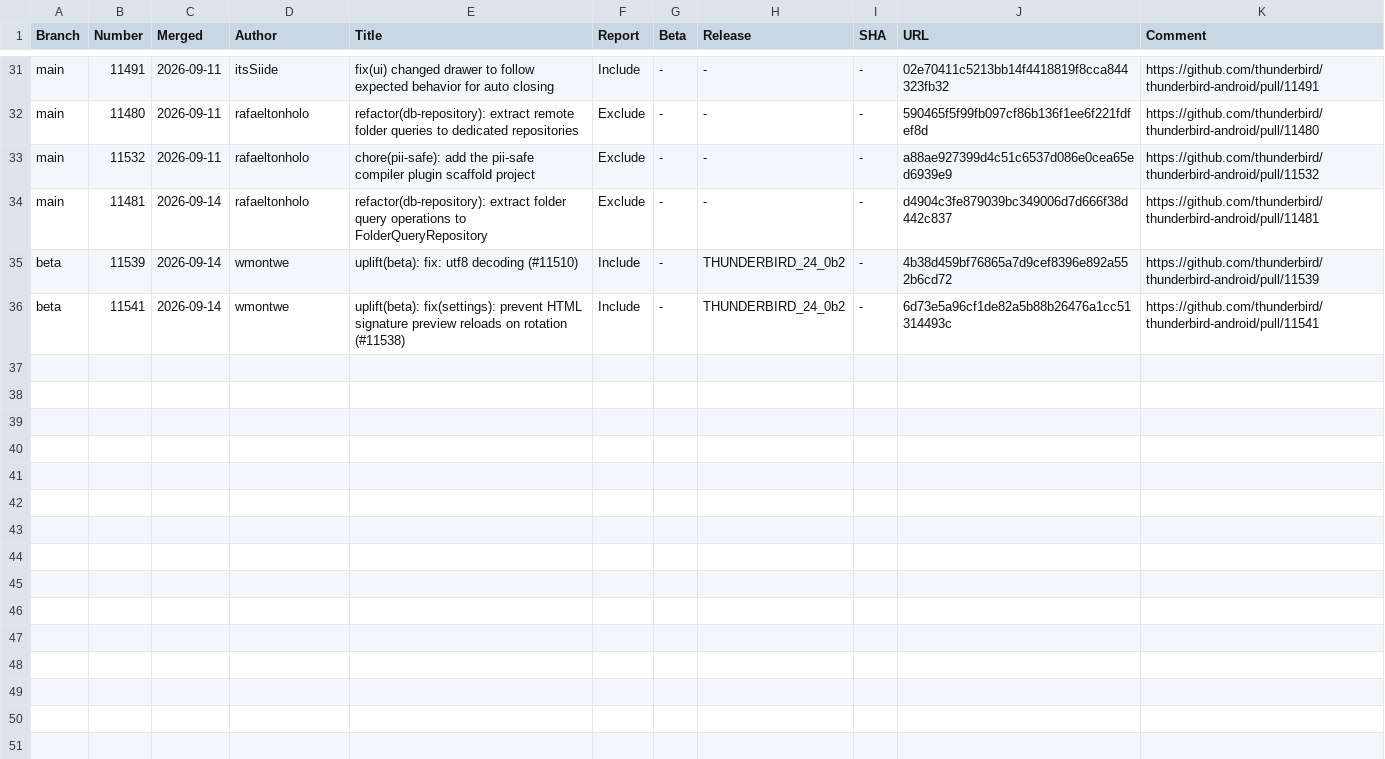
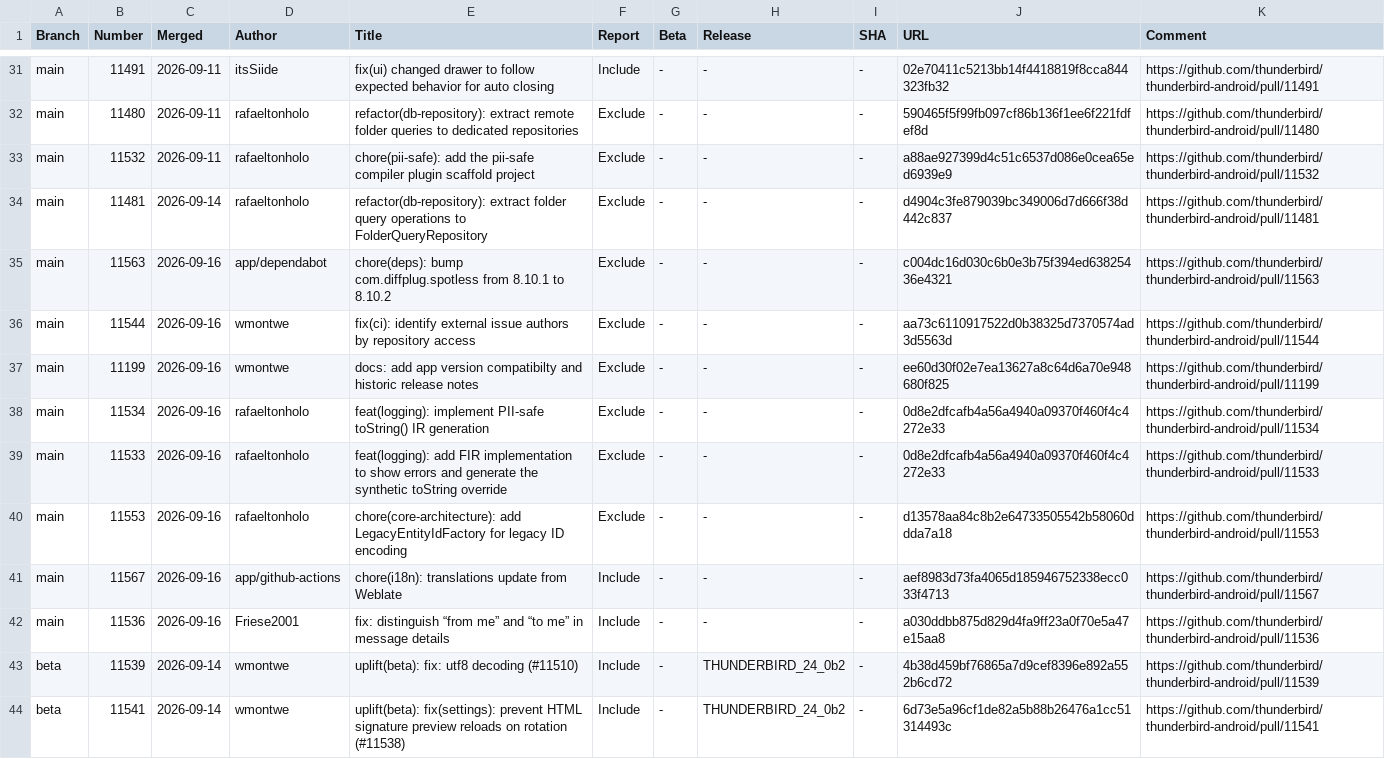
Before and after one commit to thunderbird/thunderbird-android-reports, a CSV file: reports/merged-prs/csv/merged-prs-2026-09.csv, drawn as a sheet; only a part is shown, gaps mark what is left out; the diff names each change by its address in the sheet, - before the commit and + after, or states it on an @@ line.

```diff
--- a/reports/merged-prs/csv/merged-prs-2026-09.csv
+++ b/reports/merged-prs/csv/merged-prs-2026-09.csv
+row 35: main | 11563 | 2026-09-16 | app/dependabot | chore(deps): bump com.diffplug.spotless from 8.10.1 to 8.10.2 | Exclude | - | - | - | c004dc16d030c6b0e3b75f394ed63825436e4321 | https://github.com/thunderbird/thunderbird-android/pull/11563
+row 36: main | 11544 | 2026-09-16 | wmontwe | fix(ci): identify external issue authors by repository access | Exclude | - | - | - | aa73c6110917522d0b38325d7370574ad3d5563d | https://github.com/thunderbird/thunderbird-android/pull/11544
+row 37: main | 11199 | 2026-09-16 | wmontwe | docs: add app version compatibilty and historic release notes | Exclude | - | - | - | ee60d30f02e7ea13627a8c64d6a70e948680f825 | https://github.com/thunderbird/thunderbird-android/pull/11199
+row 38: main | 11534 | 2026-09-16 | rafaeltonholo | feat(logging): implement PII-safe toString() IR generation | Exclude | - | - | - | 0d8e2dfcafb4a56a4940a09370f460f4c4272e33 | https://github.com/thunderbird/thunderbird-android/pull/11534
+row 39: main | 11533 | 2026-09-16 | rafaeltonholo | feat(logging): add FIR implementation to show errors and generate the synthetic toString override | Exclude | - | - | - | 0d8e2dfcafb4a56a4940a09370f460f4c4272e33 | https://github.com/thunderbird/thunderbird-android/pull/11533
+row 40: main | 11553 | 2026-09-16 | rafaeltonholo | chore(core-architecture): add LegacyEntityIdFactory for legacy ID encoding | Exclude | - | - | - | d13578aa84c8b2e64733505542b58060ddda7a18 | https://github.com/thunderbird/thunderbird-android/pull/11553
+row 41: main | 11567 | 2026-09-16 | app/github-actions | chore(i18n): translations update from Weblate | Include | - | - | - | aef8983d73fa4065d185946752338ecc033f4713 | https://github.com/thunderbird/thunderbird-android/pull/11567
+row 42: main | 11536 | 2026-09-16 | Friese2001 | fix: distinguish “from me” and “to me” in message details | Include | - | - | - | a030ddbb875d829d4fa9ff23a0f70e5a47e15aa8 | https://github.com/thunderbird/thunderbird-android/pull/11536
```
Also changed, not shown: 1 other file.
